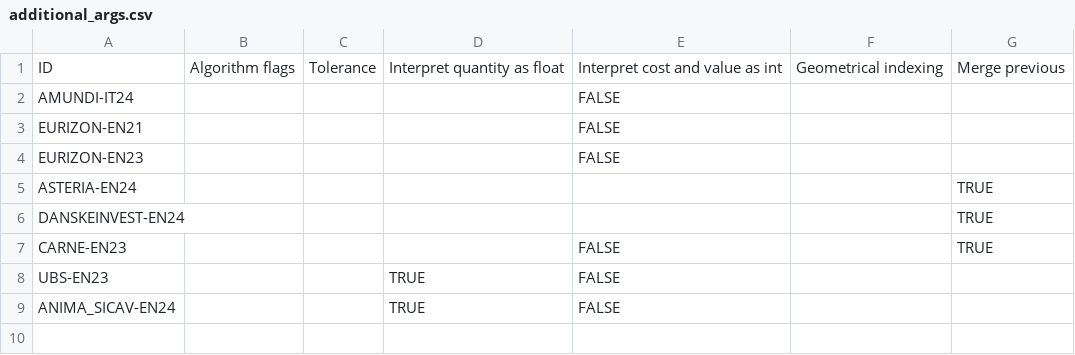
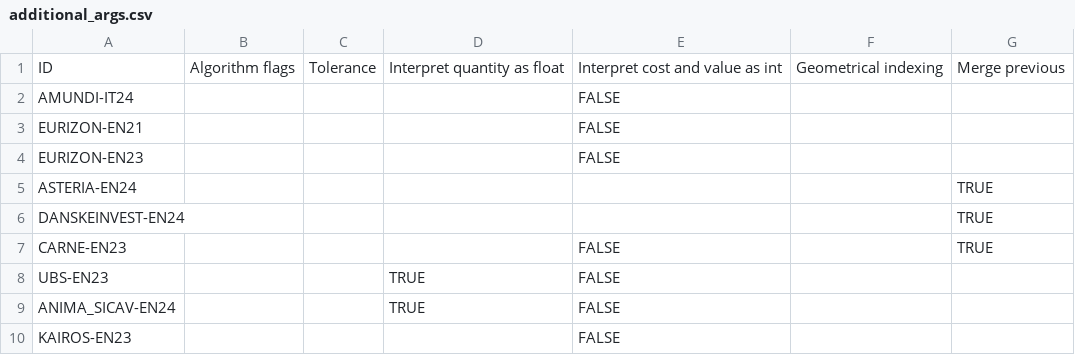
Before and after one commit to tvp-freeports/analysis_finance_reports, a CSV file: src/freeports_analysis/formats/algorithms/structured/additional_args.csv, drawn as a sheet.

```diff
--- a/src/freeports_analysis/formats/algorithms/structured/additional_args.csv
+++ b/src/freeports_analysis/formats/algorithms/structured/additional_args.csv
@@ -9 +9,2 @@ UBS-EN23,,,TRUE,FALSE,
 ANIMA_SICAV-EN24,,,TRUE,FALSE,,
+KAIROS-EN23,,,,FALSE,,
```
Also changed, not shown: src/freeports_analysis/formats/algorithms/structured/args.csv, 3 other files.
